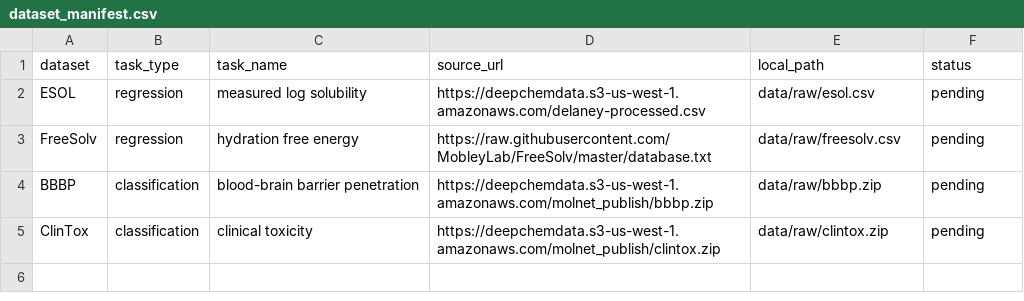
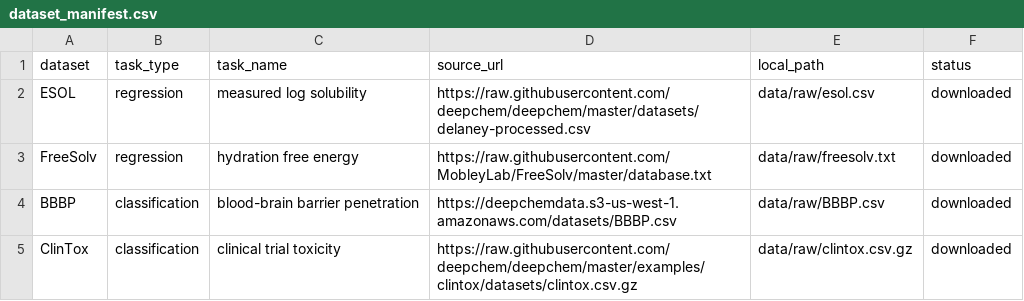
Before and after one commit to jinyangzhang04-design/codex-demo, a CSV file: data/dataset_manifest.csv, drawn as a sheet.

Commit message:
Add real ADMET data pipeline and first scaffold baseline

```diff
--- a/data/dataset_manifest.csv
+++ b/data/dataset_manifest.csv
@@ -1,5 +1,5 @@
 dataset,task_type,task_name,source_url,local_path,status
-ESOL,regression,measured log solubility,https://deepchemdata.s3-us-west-1.amazonaws.com/delaney-processed.csv,data/raw/esol.csv,pending
-FreeSolv,regression,hydration free energy,https://raw.githubusercontent.com/MobleyLab/FreeSolv/master/database.txt,data/raw/freesolv.csv,pending
-BBBP,classification,blood-brain barrier penetration,https://deepchemdata.s3-us-west-1.amazonaws.com/molnet_publish/bbbp.zip,data/raw/bbbp.zip,pending
-ClinTox,classification,clinical toxicity,https://deepchemdata.s3-us-west-1.amazonaws.com/molnet_publish/clintox.zip,data/raw/clintox.zip,pending
+ESOL,regression,measured log solubility,https://raw.githubusercontent.com/deepchem/deepchem/master/datasets/delaney-processed.csv,data/raw/esol.csv,downloaded
+FreeSolv,regression,hydration free energy,https://raw.githubusercontent.com/MobleyLab/FreeSolv/master/database.txt,data/raw/freesolv.txt,downloaded
+BBBP,classification,blood-brain barrier penetration,https://deepchemdata.s3-us-west-1.amazonaws.com/datasets/BBBP.csv,data/raw/BBBP.csv,downloaded
+ClinTox,classification,clinical trial toxicity,https://raw.githubusercontent.com/deepchem/deepchem/master/examples/clintox/datasets/clintox.csv.gz,data/raw/clintox.csv.gz,downloaded
```
Also changed, not shown: 9 other files.
